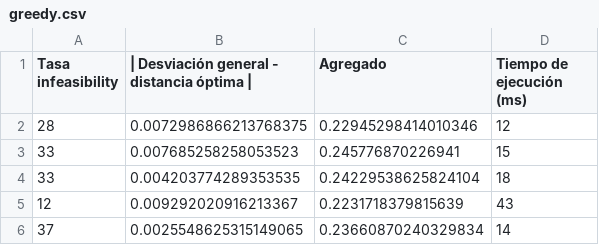
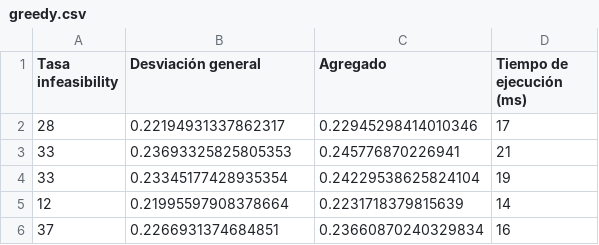
Before and after one commit to Asmilex/Metaheuristicas, a CSV file: data/csv/bupa_10/greedy.csv, drawn as a sheet.

```diff
--- a/data/csv/bupa_10/greedy.csv
+++ b/data/csv/bupa_10/greedy.csv
@@ -1,6 +1,6 @@
-Tasa infeasibility,| Desviación general - distancia óptima |,Agregado,Tiempo de ejecución (ms)
-28,0.0072986866213768375,0.22945298414010346,12
-33,0.007685258258053523,0.245776870226941,15
-33,0.004203774289353535,0.24229538625824104,18
-12,0.009292020916213367,0.2231718379815639,43
-37,0.0025548625315149065,0.23660870240329834,14
+Tasa infeasibility,Desviación general,Agregado,Tiempo de ejecución (ms)
+28,0.22194931337862317,0.22945298414010346,17
+33,0.23693325825805353,0.245776870226941,21
+33,0.23345177428935354,0.24229538625824104,19
+12,0.21995597908378664,0.2231718379815639,14
+37,0.2266931374684851,0.23660870240329834,16
```
Also changed, not shown: data/csv/bupa_20/greedy.csv, data/csv/glass_10/greedy.csv, 51 other files.
